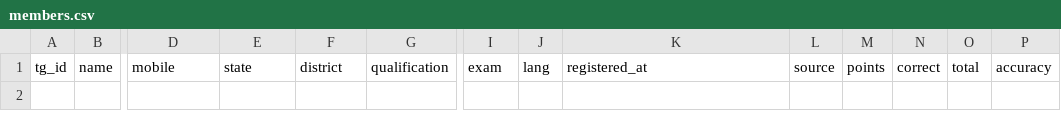
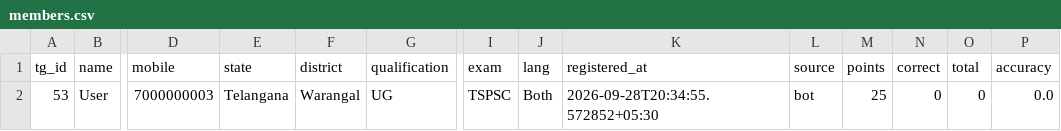
Before and after one commit to charanpendota98-prog/study-quiz-polls, a CSV file: data/members.csv, drawn as a sheet; only a part is shown, gaps mark what is left out; rows hold the shown columns only; the diff names each change by its address in the sheet, - before the commit and + after, or states it on an @@ line.

```diff
--- a/data/members.csv
+++ b/data/members.csv
+row 2: 53 | User | 7000000003 | Telangana | Warangal | UG | TSPSC | Both | 2026-09-28T20:34:55.572852+05:30 | bot | 25 | 0 | 0 | 0.0
```
Also changed, not shown: 1 other file.
